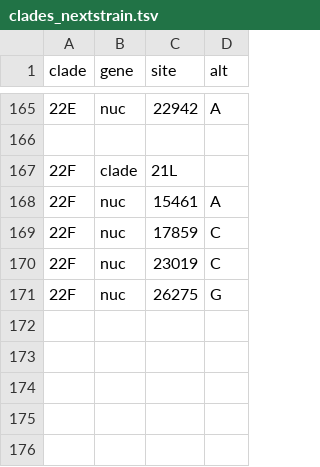
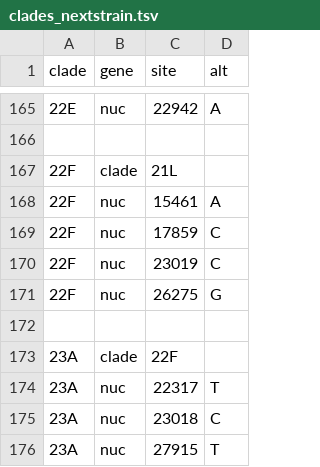
Before and after one commit to arodzh-sudo/ncov-puertorico, a TSV file: defaults/clades_nextstrain.tsv, drawn as a sheet; only a part is shown, gaps mark what is left out.

```diff
--- a/defaults/clades_nextstrain.tsv
+++ b/defaults/clades_nextstrain.tsv
@@ -171 +171,6 @@ clade	gene	site	alt
 22F	nuc	26275	G
+
+23A	clade	22F
+23A	nuc	22317	T
+23A	nuc	23018	C
+23A	nuc	27915	T
```
Also changed, not shown: defaults/clade_emergence_dates.tsv, defaults/clade_hierarchy.tsv, 10 other files.
